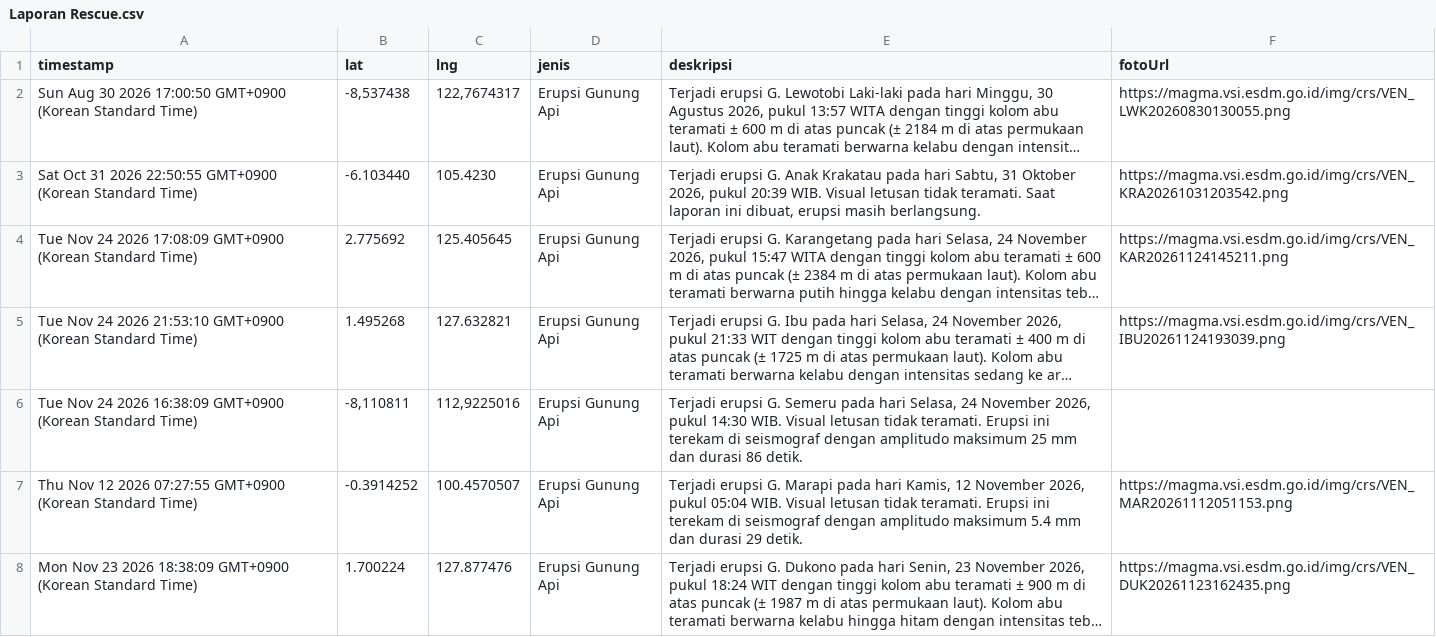
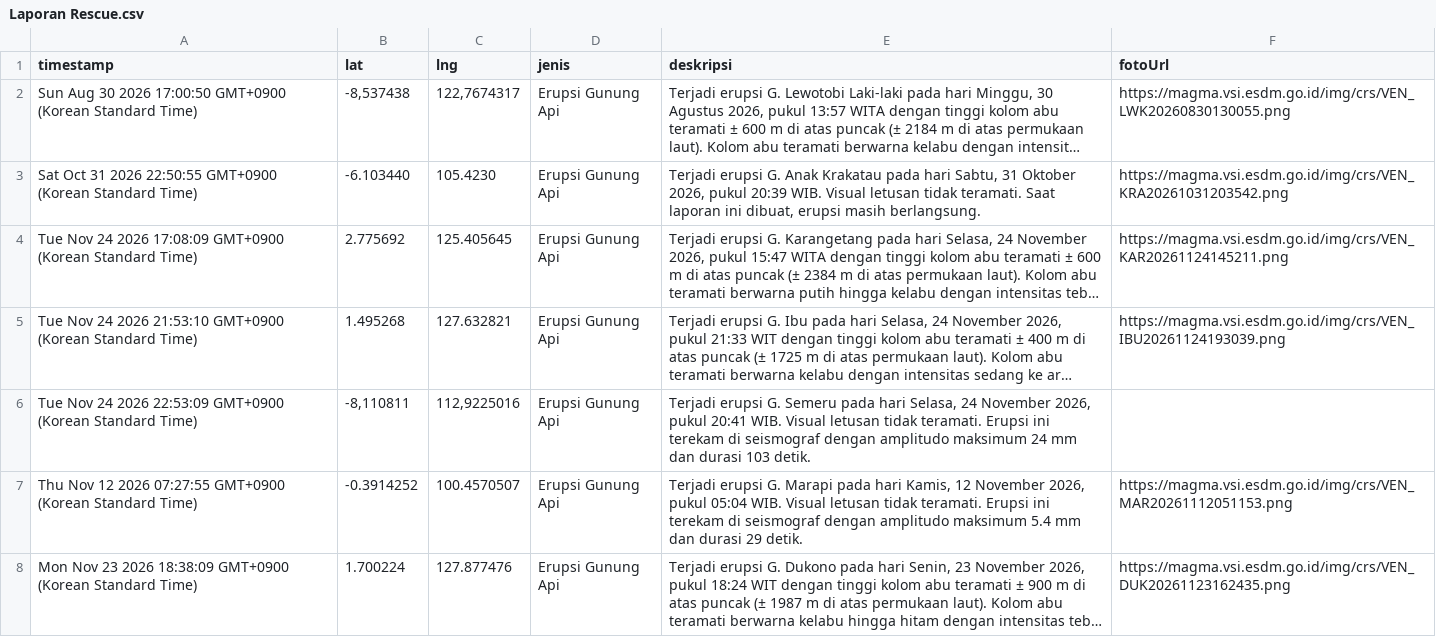
Before and after one commit to gpmlabuangnamrole-cell/Rescue, a CSV file: Laporan Rescue.csv, drawn as a sheet; only a part is shown; long unchanged cells end in …; the diff names each change by its address in the sheet, - before the commit and + after, or states it on an @@ line.

Commit message:
Update Laporan Rescue otomatis dari Google Sheet

```diff
--- a/Laporan Rescue.csv
+++ b/Laporan Rescue.csv
-A6 (timestamp): …24 2026 16:38:09 GMT+0900 (Korean…
+A6 (timestamp): …24 2026 22:53:09 GMT+0900 (Korean…
-E6 (deskripsi): …2026, pukul 14:30 WIB. Visual letusan tidak teramati. Erupsi ini terekam di seismograf dengan amplitudo maksimum 25 mm dan durasi 86 detik.
+E6 (deskripsi): …2026, pukul 20:41 WIB. Visual letusan tidak teramati. Erupsi ini terekam di seismograf dengan amplitudo maksimum 24 mm dan durasi 103 detik.
```
